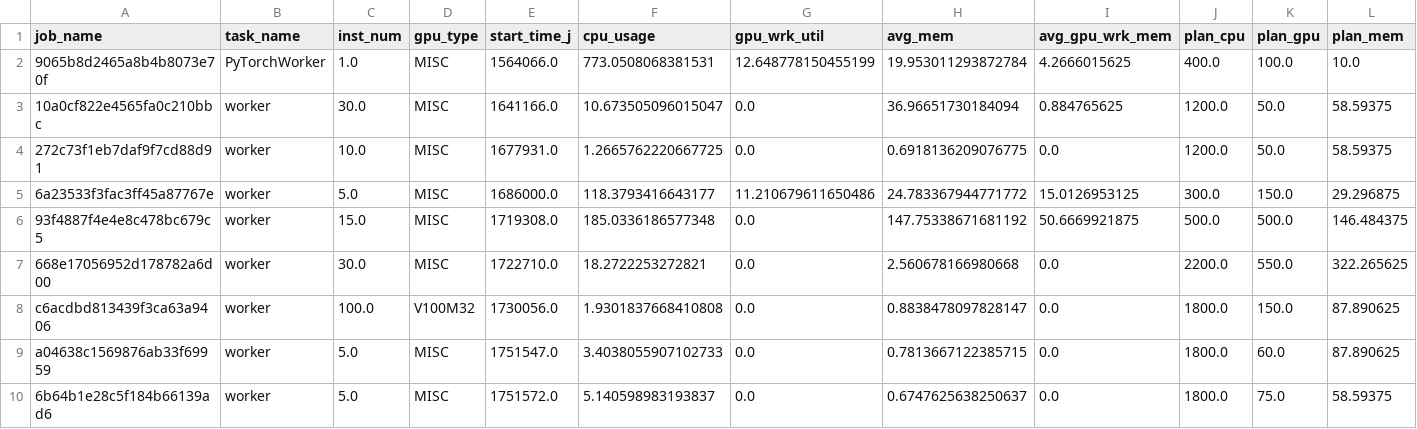
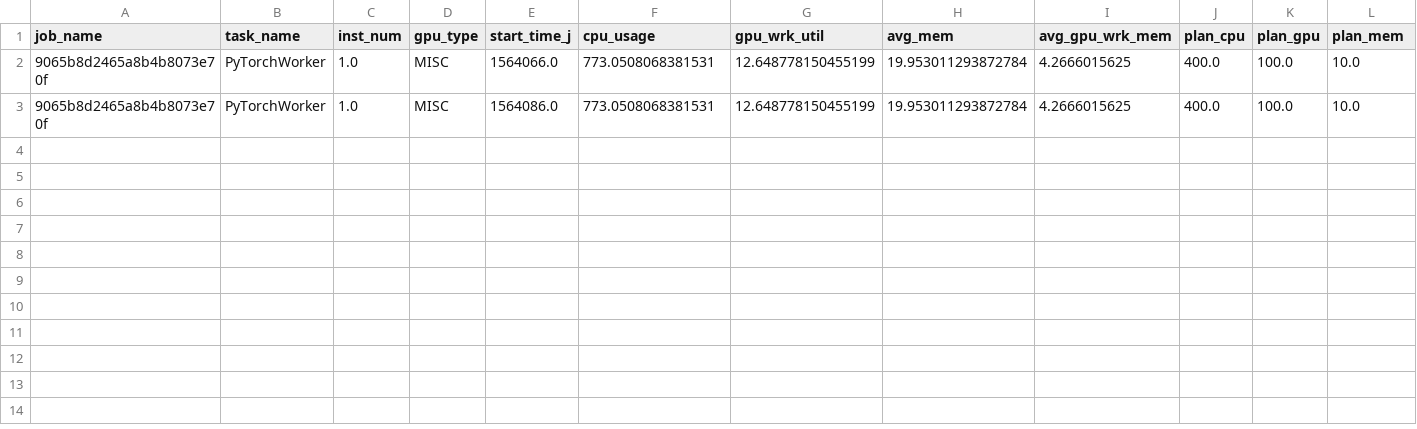
Before and after one commit to chenhailiang15/HyperWeave, a CSV file: dataset/exp_data/sim_ali_trace_job_info_sub.csv, drawn as a sheet; only a part is shown; removed rows and columns are numbered as before the commit, all else as after; rows hold the shown columns only; the diff names each change by its address in the sheet, - before the commit and + after, or states it on an @@ line.

```diff
--- a/dataset/exp_data/sim_ali_trace_job_info_sub.csv
+++ b/dataset/exp_data/sim_ali_trace_job_info_sub.csv
-row 3: 10a0cf822e4565fa0c210bbc | worker | 30.0 | MISC | 1641166.0 | 10.673505096015047 | 0.0 | 36.96651730184094 | 0.884765625 | 1200.0 | 50.0 | 58.59375
-row 4: 272c73f1eb7daf9f7cd88d91 | worker | 10.0 | MISC | 1677931.0 | 1.2665762220667725 | 0.0 | 0.6918136209076775 | 0.0 | 1200.0 | 50.0 | 58.59375
-row 5: 6a23533f3fac3ff45a87767e | worker | 5.0 | MISC | 1686000.0 | 118.3793416643177 | 11.210679611650486 | 24.783367944771772 | 15.0126953125 | 300.0 | 150.0 | 29.296875
-row 6: 93f4887f4e4e8c478bc679c5 | worker | 15.0 | MISC | 1719308.0 | 185.0336186577348 | 0.0 | 147.75338671681192 | 50.6669921875 | 500.0 | 500.0 | 146.484375
-row 7: 668e17056952d178782a6d00 | worker | 30.0 | MISC | 1722710.0 | 18.2722253272821 | 0.0 | 2.560678166980668 | 0.0 | 2200.0 | 550.0 | 322.265625
-row 8: c6acdbd813439f3ca63a9406 | worker | 100.0 | V100M32 | 1730056.0 | 1.9301837668410808 | 0.0 | 0.8838478097828147 | 0.0 | 1800.0 | 150.0 | 87.890625
-row 9: a04638c1569876ab33f69959 | worker | 5.0 | MISC | 1751547.0 | 3.4038055907102733 | 0.0 | 0.7813667122385715 | 0.0 | 1800.0 | 60.0 | 87.890625
-row 10: 6b64b1e28c5f184b66139ad6 | worker | 5.0 | MISC | 1751572.0 | 5.140598983193837 | 0.0 | 0.6747625638250637 | 0.0 | 1800.0 | 75.0 | 58.59375
+row 3: 9065b8d2465a8b4b8073e70f | PyTorchWorker | 1.0 | MISC | 1564086.0 | 773.0508068381531 | 12.648778150455199 | 19.953011293872784 | 4.2666015625 | 400.0 | 100.0 | 10.0
```
Also changed, not shown: 24 other files.
